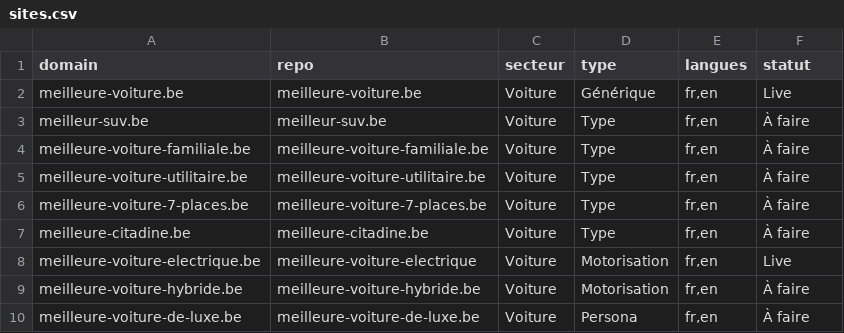
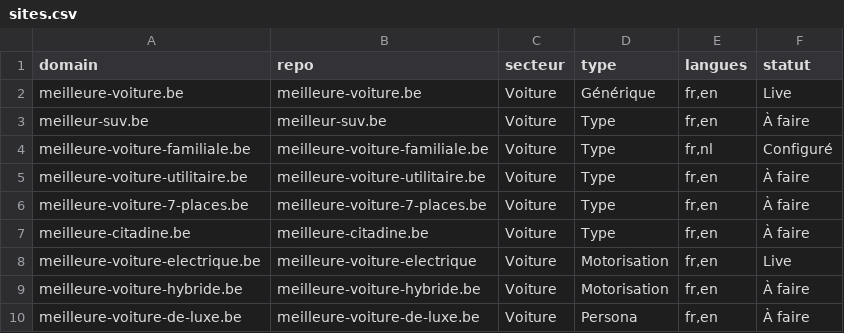
Before and after one commit to emd-project/emd-methodo, a CSV file: pipeline/sites.csv, drawn as a sheet; only a part is shown.

Commit message:
chore(pipeline): mark meilleure-voiture-familiale.be as Configuré

```diff
--- a/pipeline/sites.csv
+++ b/pipeline/sites.csv
@@ -3,3 +3,3 @@ meilleure-voiture.be,meilleure-voiture.be,Voiture,Générique,"fr,en",Live
 meilleur-suv.be,meilleur-suv.be,Voiture,Type,"fr,en",À faire
-meilleure-voiture-familiale.be,meilleure-voiture-familiale.be,Voiture,Type,"fr,en",À faire
+meilleure-voiture-familiale.be,meilleure-voiture-familiale.be,Voiture,Type,"fr,nl",Configuré
 meilleure-voiture-utilitaire.be,meilleure-voiture-utilitaire.be,Voiture,Type,"fr,en",À faire
```
